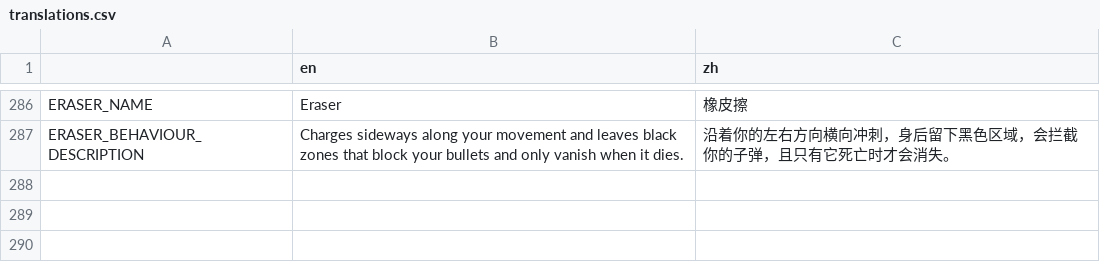
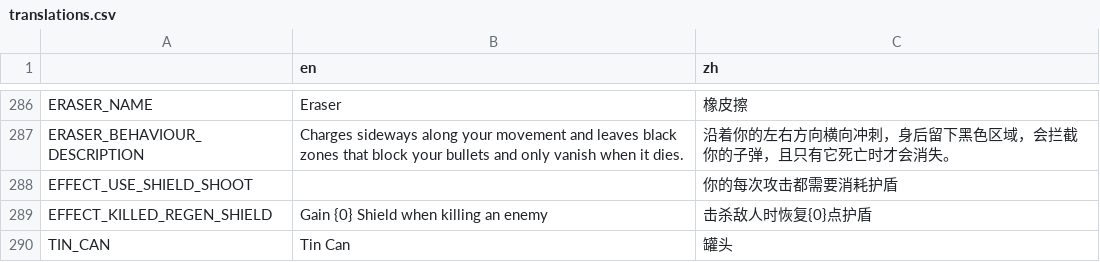
Before and after one commit to FengLiuFeseliud/Brotato-FengAddMods, a CSV file: translations/translations.csv, drawn as a sheet; only a part is shown, gaps mark what is left out; the diff names each change by its address in the sheet, - before the commit and + after, or states it on an @@ line.

```diff
--- a/translations/translations.csv
+++ b/translations/translations.csv
+row 288: EFFECT_USE_SHIELD_SHOOT |  | 你的每次攻击都需要消耗护盾
+row 289: EFFECT_KILLED_REGEN_SHIELD | Gain {0} Shield when killing an enemy | 击杀敌人时恢复{0}点护盾
+row 290: TIN_CAN | Tin Can | 罐头
```
Also changed, not shown: 15 other files.
